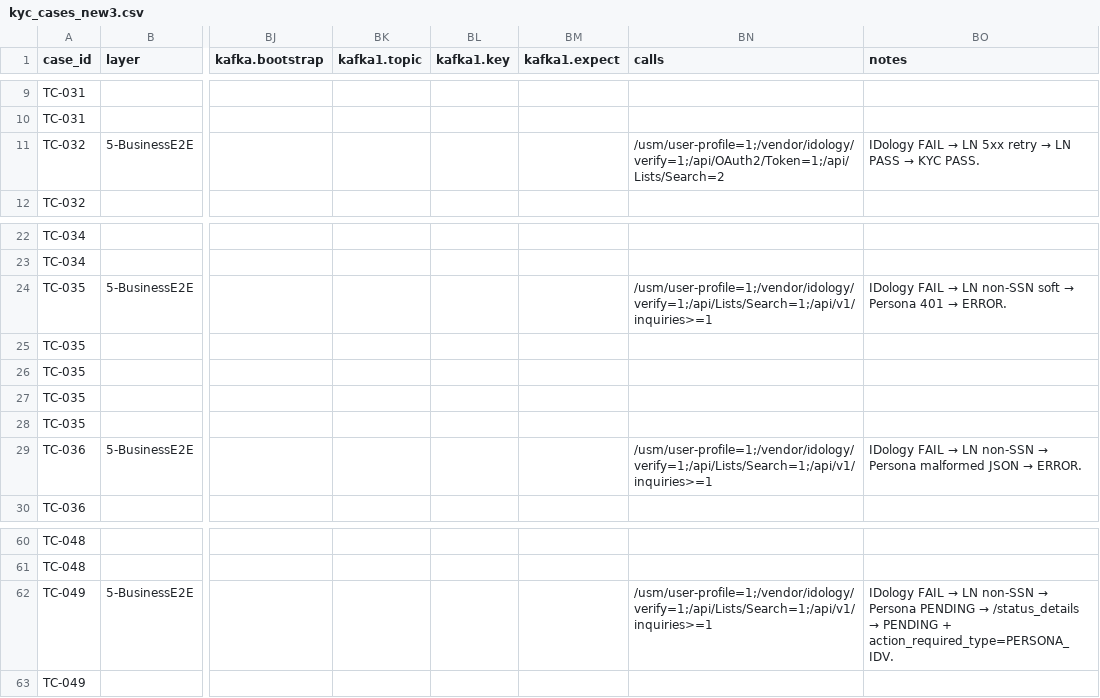
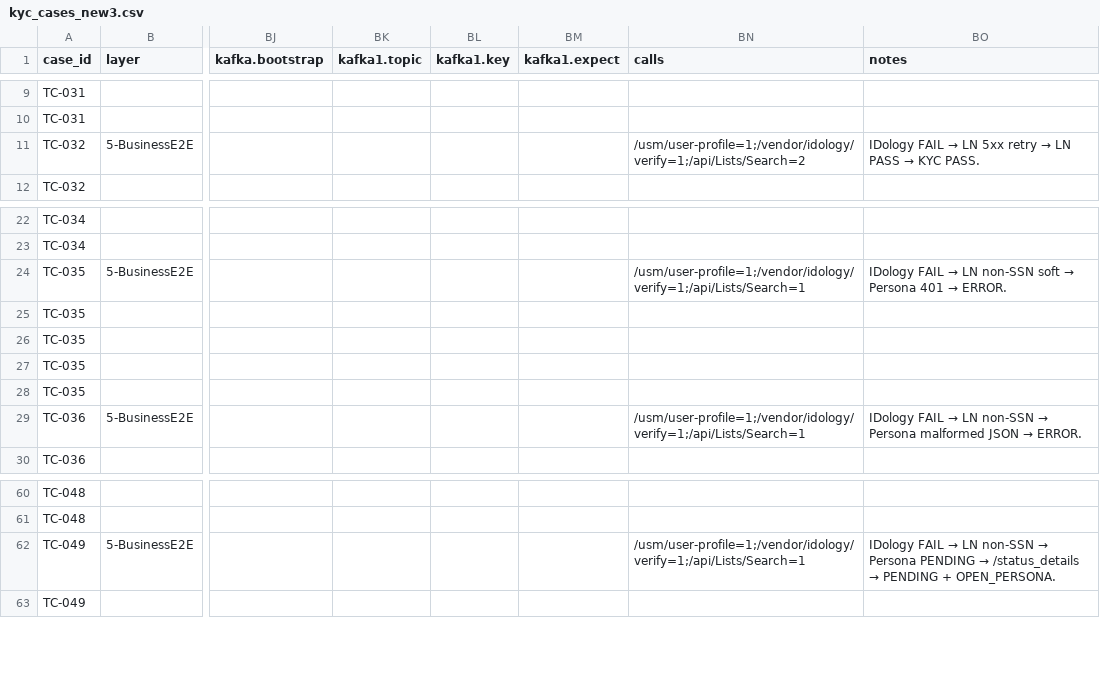
Before and after one commit to BrightMoney-AI/brightmoney-mock-uks, a CSV file: data/kyc_cases_new3.csv, drawn as a sheet; only a part is shown, gaps mark what is left out; the diff covers the shown part only; the diff names each change by its address in the sheet, - before the commit and + after, or states it on an @@ line.

Commit message:
Enhance schema parsing functions and add tests for call and DB checks
- Introduced `parse_calls_cell` function to handle exact counts and minimums in call definitions.
- Refactored database check parsing into a separate `_parse_db_checks` function for improved clarity.
- Updated test cases to validate new parsing logic and ensure proper handling of empty slots in calls and DB checks.
- Ensured existing functionality remains intact while enhancing code maintainability.

```diff
--- a/data/kyc_cases_new3.csv
+++ b/data/kyc_cases_new3.csv
-BN11 (calls): /usm/user-profile=1;/vendor/idology/verify=1;/api/OAuth2/Token=1;/api/Lists/Search=2
+BN11 (calls): /usm/user-profile=1;/vendor/idology/verify=1;/api/Lists/Search=2
-BN24 (calls): /usm/user-profile=1;/vendor/idology/verify=1;/api/Lists/Search=1;/api/v1/inquiries>=1
+BN24 (calls): /usm/user-profile=1;/vendor/idology/verify=1;/api/Lists/Search=1
-BN29 (calls): /usm/user-profile=1;/vendor/idology/verify=1;/api/Lists/Search=1;/api/v1/inquiries>=1
+BN29 (calls): /usm/user-profile=1;/vendor/idology/verify=1;/api/Lists/Search=1
-BN62 (calls): /usm/user-profile=1;/vendor/idology/verify=1;/api/Lists/Search=1;/api/v1/inquiries>=1
+BN62 (calls): /usm/user-profile=1;/vendor/idology/verify=1;/api/Lists/Search=1
-BO62 (notes): …PENDING + action_required_type=PERSONA_IDV.
+BO62 (notes): …PENDING + OPEN_PERSONA.
```
Also changed, not shown: 28 edited cells elsewhere in this file, 2 other files.
